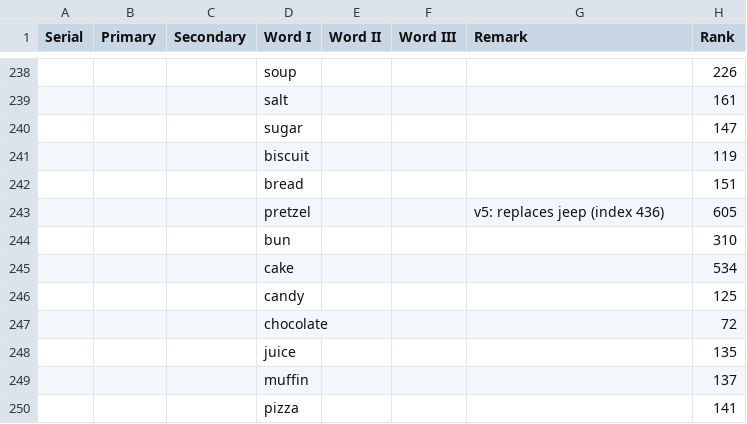
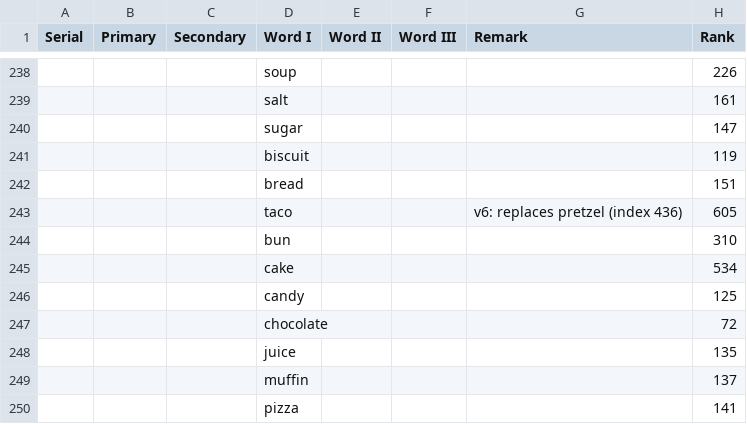
Before and after one commit to wcodes-org/wordlist, a TSV file: Wordlist.tsv, drawn as a sheet; only a part is shown, gaps mark what is left out.

Commit message:
Retire pretzel from the Wordlist
Use taco at index 436 in v6 and keep pretzel and jeep as decode aliases.

```diff
--- a/Wordlist.tsv
+++ b/Wordlist.tsv
@@ -242,3 +242,3 @@ Serial	Primary	Secondary	Word I	Word II	Word III	Remark	Rank
 			bread				151
-			pretzel			v5: replaces jeep (index 436)	605
+			taco			v6: replaces pretzel (index 436)	605
 			bun				310
```
Also changed, not shown: 9 other files.
